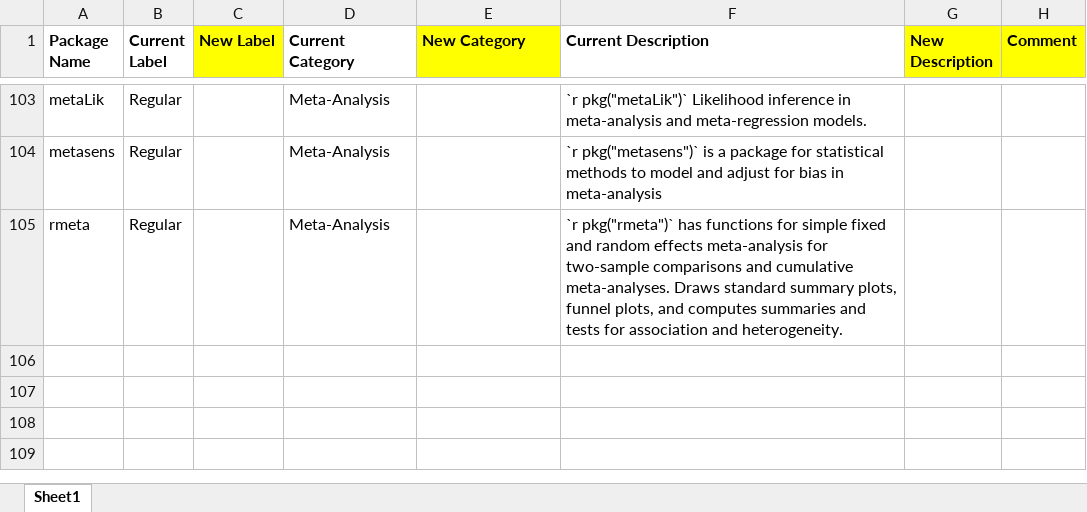
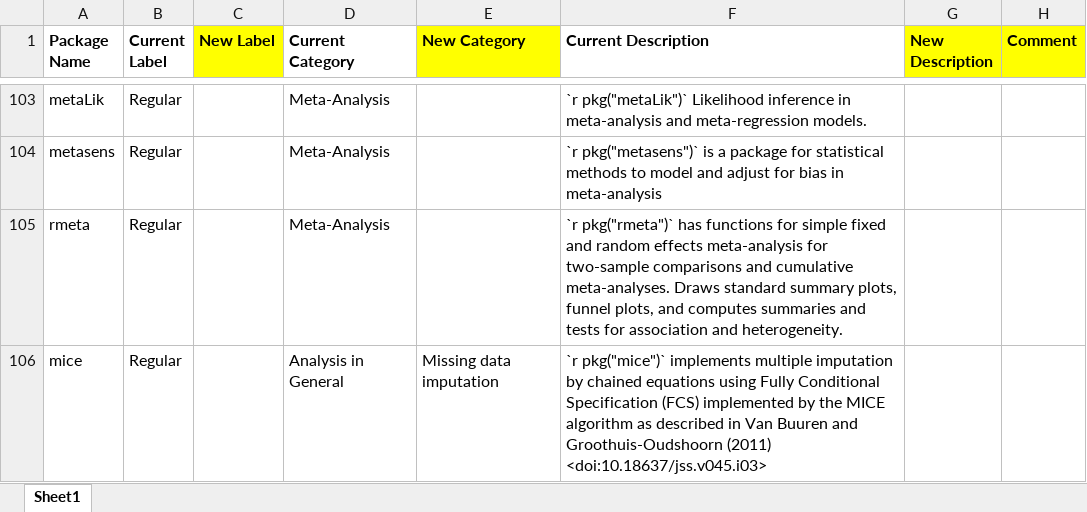
Before and after one commit to ya-wang-git/CRAN-task-view-ClinicalTrials, an Excel workbook: doc/CTV ClinicalTrial File.xlsx, sheet Sheet1, drawn as a sheet; only a part is shown, gaps mark what is left out; values as stored, in another font and other column widths than the file's, no borders; charts and pictures not drawn; the diff names each change by its address in the sheet, - before the commit and + after, or states it on an @@ line.

Commit message:
add taskviews MissingData, Pharmacokinetics, mice pkg

```diff
--- a/doc/CTV ClinicalTrial File.xlsx (sheet Sheet1)
+++ b/doc/CTV ClinicalTrial File.xlsx (sheet Sheet1)
+row 106: mice | Regular |  | Analysis in General | Missing data imputation | `r pkg("mice")` implements multiple imputation by chained equations using Fully Conditional Specification (FCS) implemented by the MICE algorithm as described in Van Buuren and Groothuis-Oudshoorn (2011) <doi:10.18637/jss.v045.i03>
```
Also changed, not shown: charts or pictures, 1 other file.
